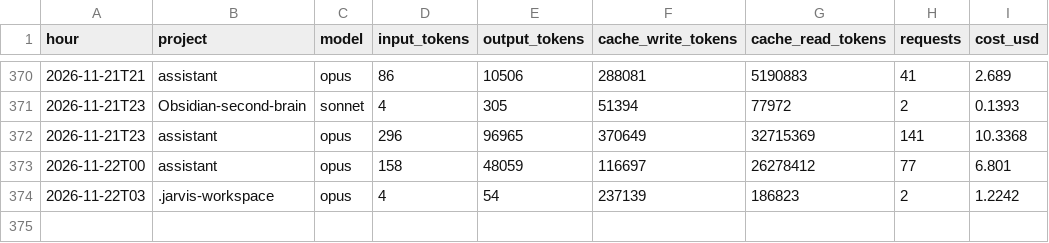
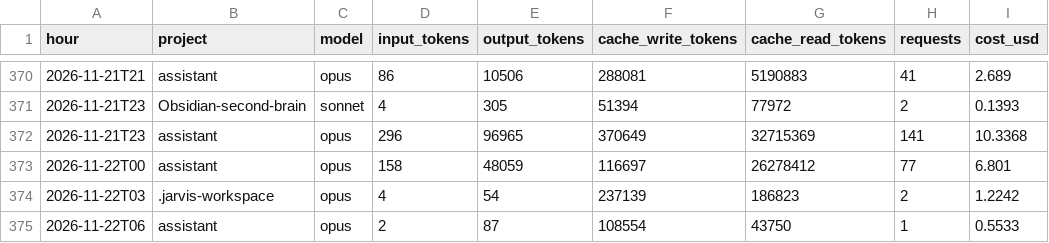
Before and after one commit to Baskers1/claude-usage-data, a CSV file: usage.csv, drawn as a sheet; only a part is shown, gaps mark what is left out; the diff names each change by its address in the sheet, - before the commit and + after, or states it on an @@ line.

Commit message:
usage 2026-11-22T07:19:54Z

```diff
--- a/usage.csv
+++ b/usage.csv
+row 375: 2026-11-22T06 | assistant | opus | 2 | 87 | 108554 | 43750 | 1 | 0.5533
```
Also changed, not shown: sessions.csv, 1 other file.
